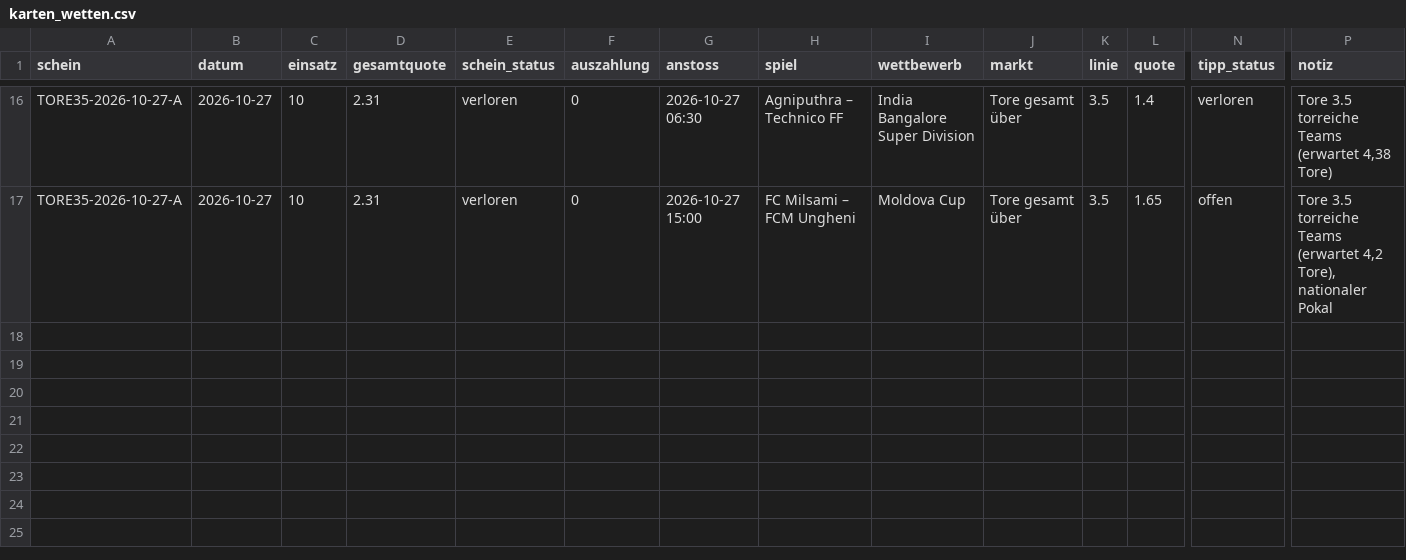
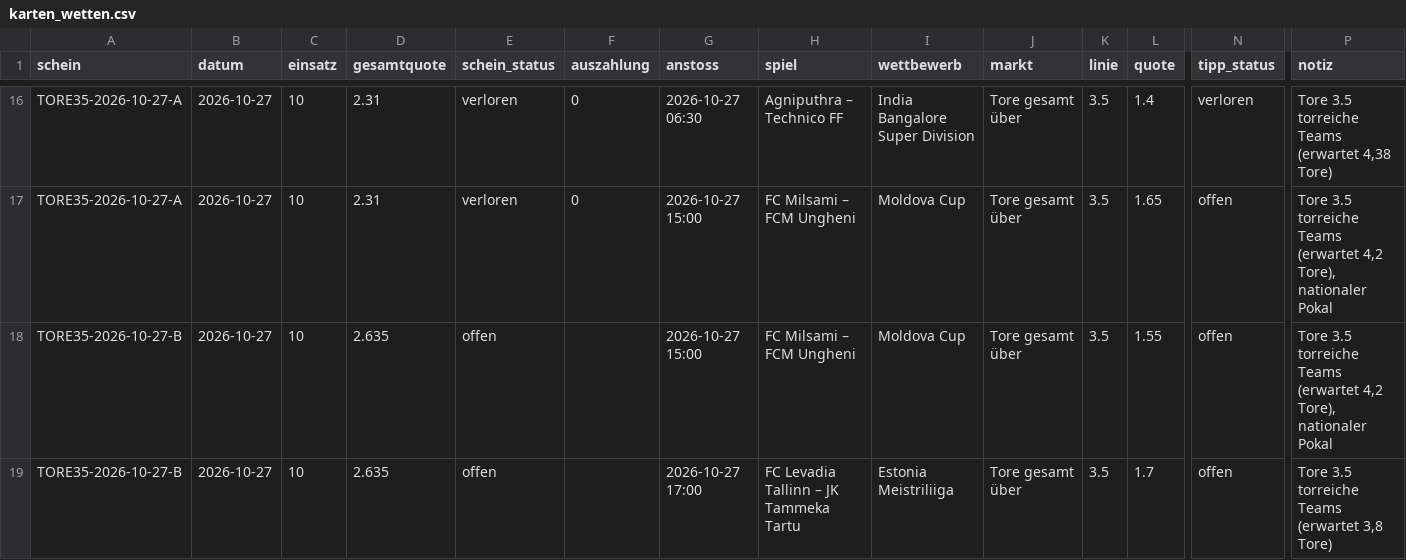
Before and after one commit to peatxxxx-star/trend-scanner, a CSV file: karten_wetten.csv, drawn as a sheet; only a part is shown, gaps mark what is left out; rows hold the shown columns only; the diff names each change by its address in the sheet, - before the commit and + after, or states it on an @@ line.

```diff
--- a/karten_wetten.csv
+++ b/karten_wetten.csv
+row 18: TORE35-2026-10-27-B | 2026-10-27 | 10 | 2.635 | offen |  | 2026-10-27 15:00 | FC Milsami – FCM Ungheni | Moldova Cup | Tore gesamt über | 3.5 | 1.55 | offen | Tore 3.5 torreiche Teams (erwartet 4,2 Tore), nationaler Pokal
+row 19: TORE35-2026-10-27-B | 2026-10-27 | 10 | 2.635 | offen |  | 2026-10-27 17:00 | FC Levadia Tallinn – JK Tammeka Tartu | Estonia Meistriliiga | Tore gesamt über | 3.5 | 1.7 | offen | Tore 3.5 torreiche Teams (erwartet 3,8 Tore)
```
